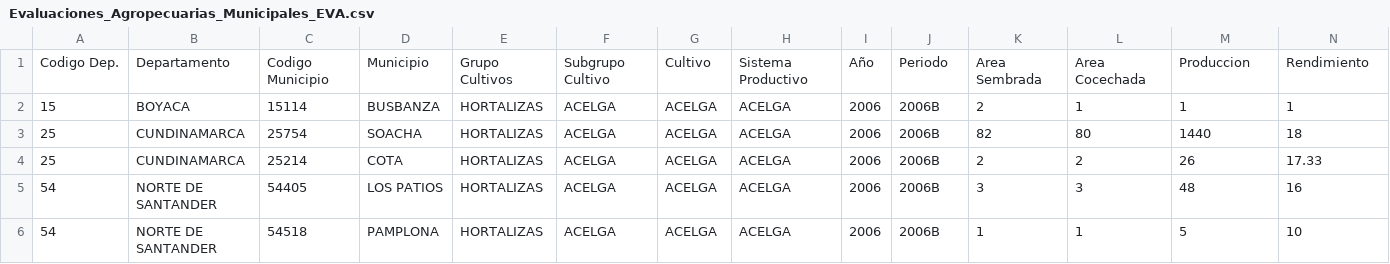
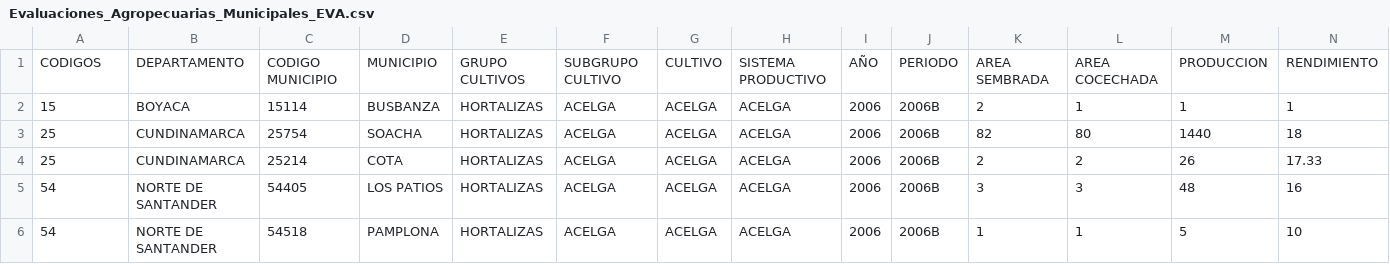
Before and after one commit to ENZOCIO/SectorAgrarioDataSet, a CSV file: Evaluaciones_Agropecuarias_Municipales_EVA.csv, drawn as a sheet; only a part is shown; removed rows and columns are numbered as before the commit, all else as after; rows hold the shown columns only; the diff names each change by its address in the sheet, - before the commit and + after, or states it on an @@ line.

Commit message:
Add files via upload

```diff
--- a/Evaluaciones_Agropecuarias_Municipales_EVA.csv
+++ b/Evaluaciones_Agropecuarias_Municipales_EVA.csv
-row 1: Codigo Dep. | Departamento | Codigo Municipio | Municipio | Grupo Cultivos | Subgrupo Cultivo | Cultivo | Sistema Productivo | Año | Periodo | Area Sembrada | Area Cocechada | Produccion | Rendimiento
+row 1: CODIGOS | DEPARTAMENTO | CODIGO MUNICIPIO | MUNICIPIO | GRUPO CULTIVOS | SUBGRUPO CULTIVO | CULTIVO | SISTEMA PRODUCTIVO | AÑO | PERIODO | AREA SEMBRADA | AREA COCECHADA | PRODUCCION | RENDIMIENTO
```
